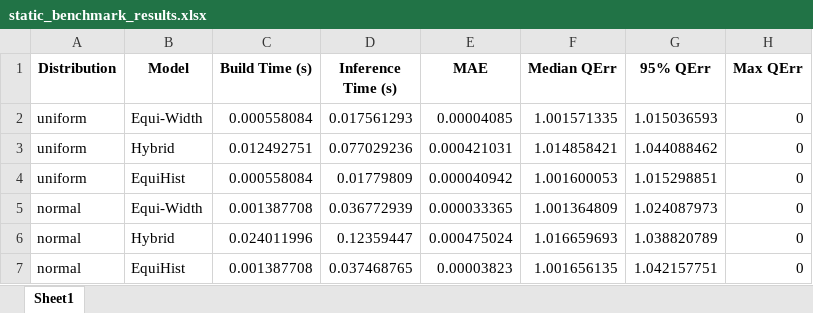
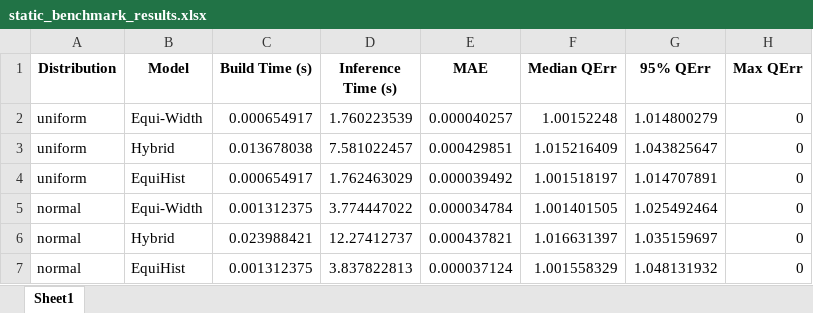
Before and after one commit to TimmyYun/query-optimizer, an Excel workbook: static_benchmark_results.xlsx, sheet Sheet1, drawn as a sheet; only a part is shown; values as stored, in another font and other column widths than the file's, no borders; the diff covers the shown part only; the diff names each change by its address in the sheet, - before the commit and + after, or states it on an @@ line.

Commit message:
feat: Refactor imports to streamline module structure and add utility functions for data processing

```diff
--- a/static_benchmark_results.xlsx (sheet Sheet1)
+++ b/static_benchmark_results.xlsx (sheet Sheet1)
-C2 (Build Time (s)): 0.000558084
+C2 (Build Time (s)): 0.000654917
-D2 (Inference Time (s)): 0.017561293
+D2 (Inference Time (s)): 1.760223539
-E2 (MAE): 0.00004085
+E2 (MAE): 0.000040257
-F2 (Median QErr): 1.001571335
+F2 (Median QErr): 1.00152248
-G2 (95% QErr): 1.015036593
+G2 (95% QErr): 1.014800279
-C3 (Build Time (s)): 0.012492751
+C3 (Build Time (s)): 0.013678038
-D3 (Inference Time (s)): 0.077029236
+D3 (Inference Time (s)): 7.581022457
-E3 (MAE): 0.000421031
+E3 (MAE): 0.000429851
-F3 (Median QErr): 1.014858421
+F3 (Median QErr): 1.015216409
-G3 (95% QErr): 1.044088462
+G3 (95% QErr): 1.043825647
-C4 (Build Time (s)): 0.000558084
+C4 (Build Time (s)): 0.000654917
-D4 (Inference Time (s)): 0.01779809
+D4 (Inference Time (s)): 1.762463029
-E4 (MAE): 0.000040942
+E4 (MAE): 0.000039492
-F4 (Median QErr): 1.001600053
+F4 (Median QErr): 1.001518197
-G4 (95% QErr): 1.015298851
+G4 (95% QErr): 1.014707891
-C5 (Build Time (s)): 0.001387708
+C5 (Build Time (s)): 0.001312375
-D5 (Inference Time (s)): 0.036772939
+D5 (Inference Time (s)): 3.774447022
-E5 (MAE): 0.000033365
+E5 (MAE): 0.000034784
-F5 (Median QErr): 1.001364809
+F5 (Median QErr): 1.001401505
-G5 (95% QErr): 1.024087973
+G5 (95% QErr): 1.025492464
-C6 (Build Time (s)): 0.024011996
+C6 (Build Time (s)): 0.023988421
-D6 (Inference Time (s)): 0.12359447
+D6 (Inference Time (s)): 12.27412737
-E6 (MAE): 0.000475024
+E6 (MAE): 0.000437821
-F6 (Median QErr): 1.016659693
+F6 (Median QErr): 1.016631397
-G6 (95% QErr): 1.038820789
+G6 (95% QErr): 1.035159697
-C7 (Build Time (s)): 0.001387708
+C7 (Build Time (s)): 0.001312375
-D7 (Inference Time (s)): 0.037468765
+D7 (Inference Time (s)): 3.837822813
-E7 (MAE): 0.00003823
+E7 (MAE): 0.000037124
-F7 (Median QErr): 1.001656135
+F7 (Median QErr): 1.001558329
-G7 (95% QErr): 1.042157751
+G7 (95% QErr): 1.048131932
```
Also changed, not shown: 37 edited cells elsewhere in this sheet, 1 other file.
